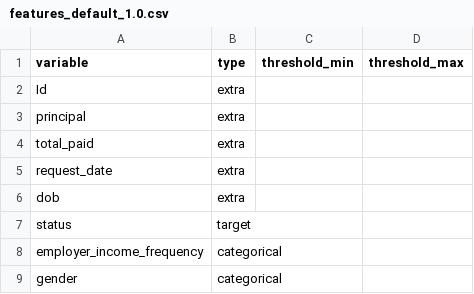
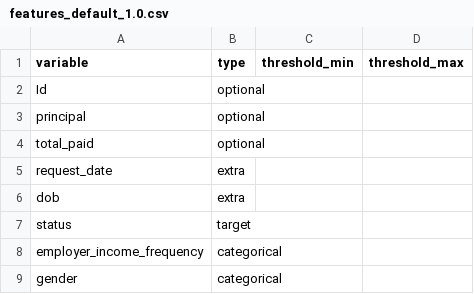
Before and after one commit to klahrich/westgate, a CSV file: default_model/features_default_1.0.csv, drawn as a sheet; only a part is shown.

```diff
--- a/default_model/features_default_1.0.csv
+++ b/default_model/features_default_1.0.csv
@@ -1,5 +1,5 @@
 variable,type,threshold_min,threshold_max
-Id,extra,,
-principal,extra,,
-total_paid,extra,,
+Id,optional,,
+principal,optional,,
+total_paid,optional,,
 request_date,extra,,
```
Also changed, not shown: 47 other files.
